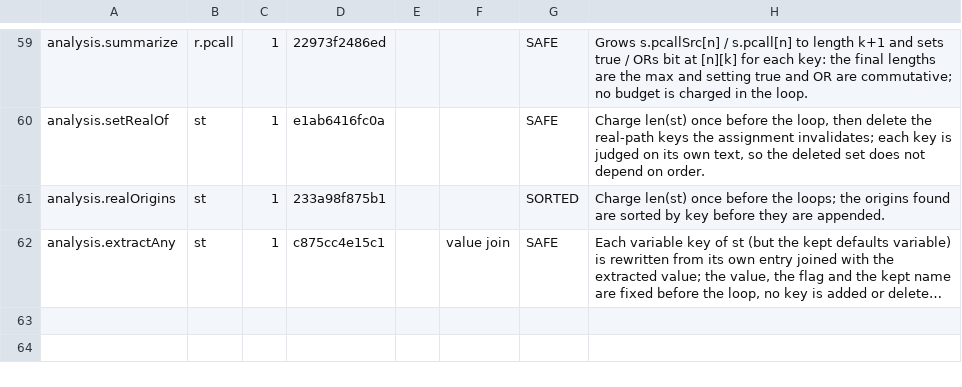
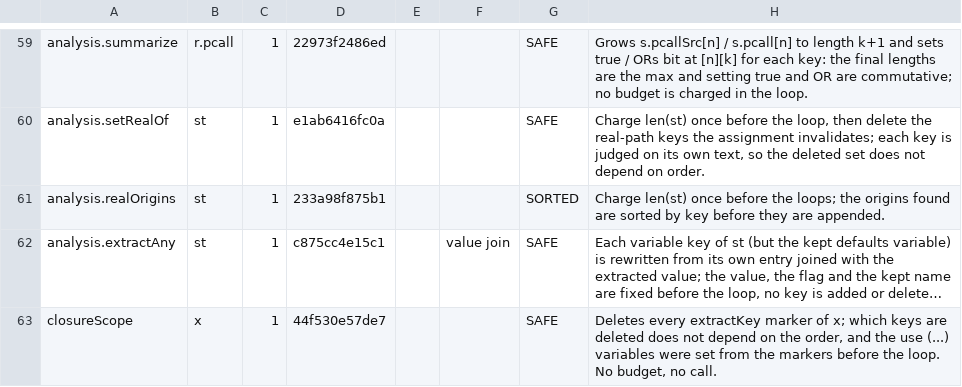
Before and after one commit to nt-neil/shentu, a TSV file: internal/devtools/maprange/approved.tsv, drawn as a sheet; only a part is shown, gaps mark what is left out; long unchanged cells end in …; the diff names each change by its address in the sheet, - before the commit and + after, or states it on an @@ line.

Commit message:
rules: extract() review round 1 (#261): flags, closures, out params
N-261-1: extract()'s flags as PHP reads them, on the "any key" path and
for literal keys: EXTR_SKIP and EXTR_PREFIX_SAME overwrite nothing,
EXTR_IF_EXISTS overwrites (parameters too) but creates nothing,
EXTR_PREFIX_ALL and EXTR_PREFIX_IF_EXISTS set prefix_ names only (an
extractKey marker per prefix). N-261-2: litArray takes a variable's
recorded value only when it is an array written out, so $defaults =
apply_filters(...)/get_option(...)/$this->defaults() is still the kept
defaults variable. N-261-3: a PHP closure has its own scope: the markers
are dropped, its use (...) variables take what extract() set, and its
parameters (an arrow function's too) are the caller's values; an arrow
function still sees the scope around it. S-261-1: preg_match(_all),
parse_str and exec set their by-reference variable from the call (the
subject's or string's input, none for exec), and a catch variable is the
exception. S-261-2 is a v0.5.8 known issue (properties of objects from
json_decode). 19 rows in extract_test.go; 15 fail on a4564bf.

```diff
--- a/internal/devtools/maprange/approved.tsv
+++ b/internal/devtools/maprange/approved.tsv
+row 63: closureScope | x | 1 | 44f530e57de7 |  |  | SAFE | Deletes every extractKey marker of x; which keys are deleted does not depend on the order, and the use (...) variables were set from the markers before the loop. No budget, no call.
```
Also changed, not shown: 11 other files.
